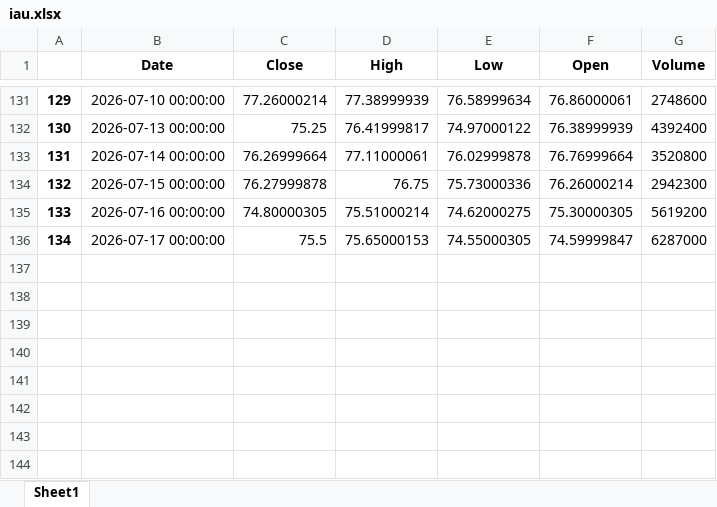
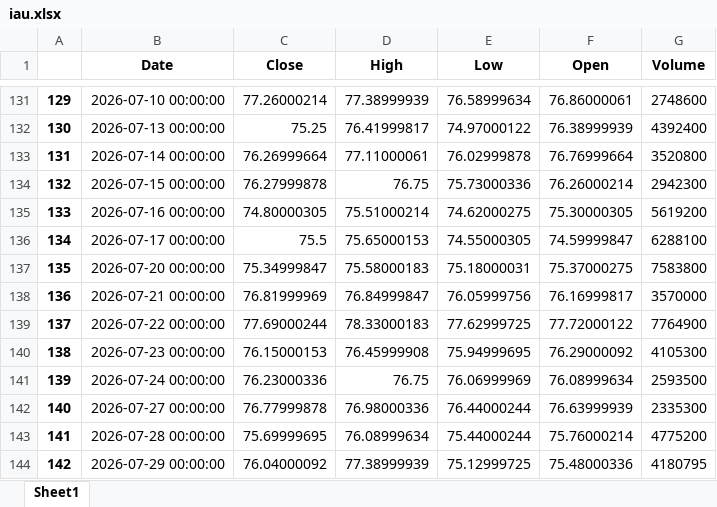
Before and after one commit to yevhen1231/ibkr-dashboard, an Excel workbook: Data/iau.xlsx, sheet Sheet1, drawn as a sheet; only a part is shown, gaps mark what is left out; values as stored, in another font and other column widths than the file's, no borders; the diff names each change by its address in the sheet, - before the commit and + after, or states it on an @@ line.

```diff
--- a/Data/iau.xlsx (sheet Sheet1)
+++ b/Data/iau.xlsx (sheet Sheet1)
-G136 (Volume): 6287000
+G136 (Volume): 6288100
+row 137: 135 | 2026-07-20 00:00:00 | 75.34999847 | 75.58000183 | 75.18000031 | 75.37000275 | 7583800
+row 138: 136 | 2026-07-21 00:00:00 | 76.81999969 | 76.84999847 | 76.05999756 | 76.16999817 | 3570000
+row 139: 137 | 2026-07-22 00:00:00 | 77.69000244 | 78.33000183 | 77.62999725 | 77.72000122 | 7764900
+row 140: 138 | 2026-07-23 00:00:00 | 76.15000153 | 76.45999908 | 75.94999695 | 76.29000092 | 4105300
+row 141: 139 | 2026-07-24 00:00:00 | 76.23000336 | 76.75 | 76.06999969 | 76.08999634 | 2593500
+row 142: 140 | 2026-07-27 00:00:00 | 76.77999878 | 76.98000336 | 76.44000244 | 76.63999939 | 2335300
+row 143: 141 | 2026-07-28 00:00:00 | 75.69999695 | 76.08999634 | 75.44000244 | 75.76000214 | 4775200
+row 144: 142 | 2026-07-29 00:00:00 | 76.04000092 | 77.38999939 | 75.12999725 | 75.48000336 | 4180795
```
Also changed, not shown: Data/df.xlsx, Data/sgov.xlsx, 2 other files.
